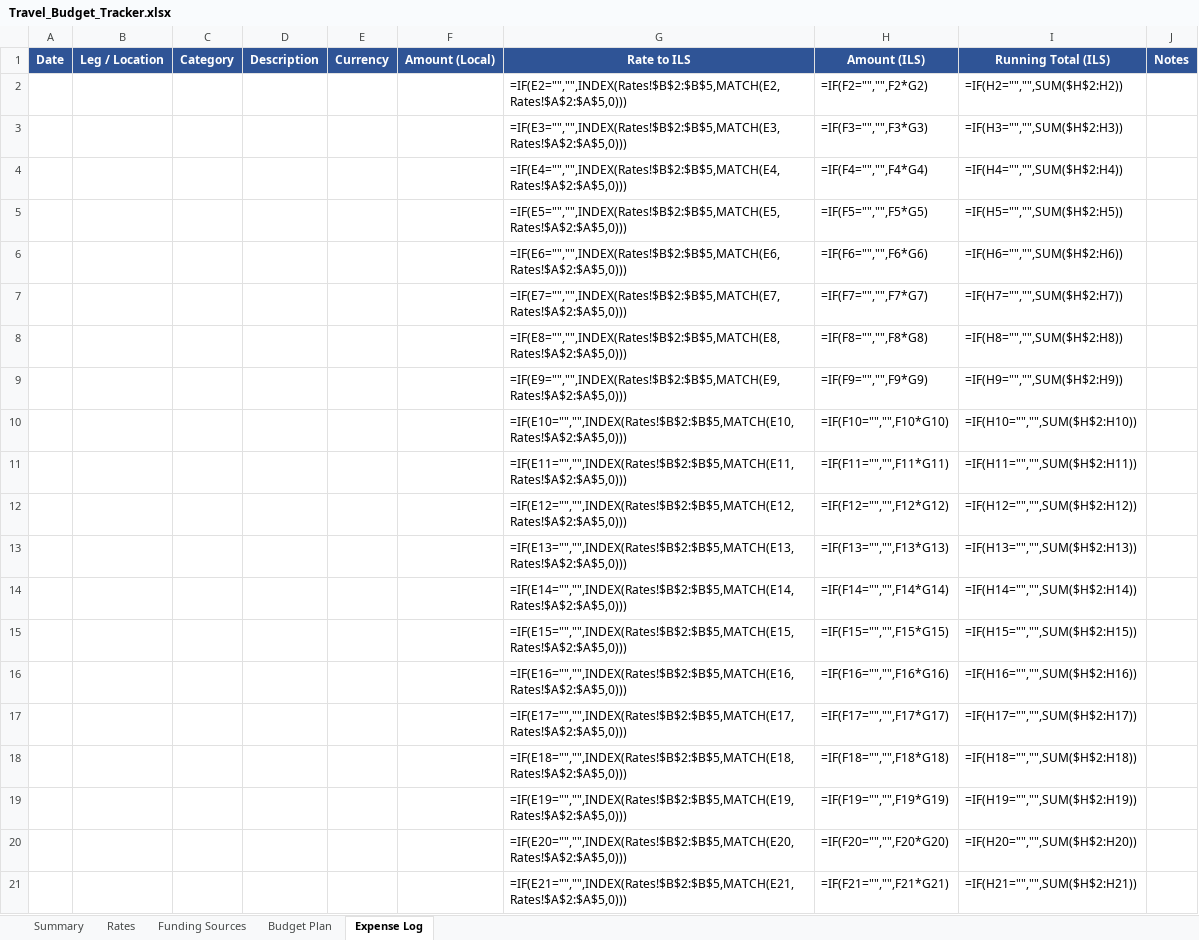
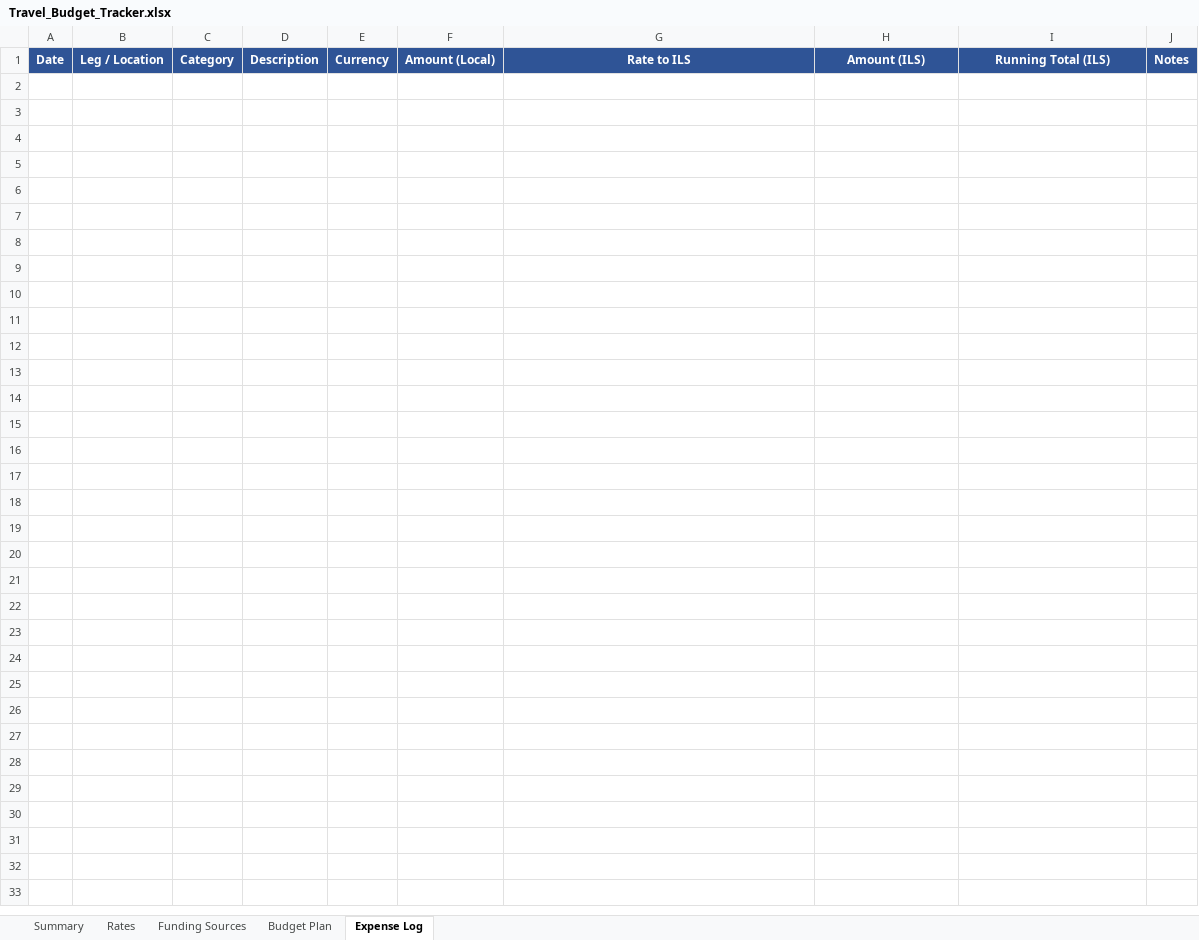
Before and after one commit to omrisham53-del/shmags-2, an Excel workbook: projects/travel/Travel_Budget_Tracker.xlsx, sheet Expense Log, drawn as a sheet; only a part is shown; values as stored, in another font and other column widths than the file's, no borders; formulas without a stored value are shown as written; the diff covers the shown part only; the diff names each change by its address in the sheet, - before the commit and + after, or states it on an @@ line.

```diff
--- a/projects/travel/Travel_Budget_Tracker.xlsx (sheet Expense Log)
+++ b/projects/travel/Travel_Budget_Tracker.xlsx (sheet Expense Log)
-row 2:  |  |  |  |  |  | =IF(E2="","",INDEX(Rates!$B$2:$B$5,MATCH(E2,Rates!$A$2:$A$5,0))) | =IF(F2="","",F2*G2) | =IF(H2="","",SUM($H$2:H2))
-row 3:  |  |  |  |  |  | =IF(E3="","",INDEX(Rates!$B$2:$B$5,MATCH(E3,Rates!$A$2:$A$5,0))) | =IF(F3="","",F3*G3) | =IF(H3="","",SUM($H$2:H3))
-row 4:  |  |  |  |  |  | =IF(E4="","",INDEX(Rates!$B$2:$B$5,MATCH(E4,Rates!$A$2:$A$5,0))) | =IF(F4="","",F4*G4) | =IF(H4="","",SUM($H$2:H4))
-row 5:  |  |  |  |  |  | =IF(E5="","",INDEX(Rates!$B$2:$B$5,MATCH(E5,Rates!$A$2:$A$5,0))) | =IF(F5="","",F5*G5) | =IF(H5="","",SUM($H$2:H5))
-row 6:  |  |  |  |  |  | =IF(E6="","",INDEX(Rates!$B$2:$B$5,MATCH(E6,Rates!$A$2:$A$5,0))) | =IF(F6="","",F6*G6) | =IF(H6="","",SUM($H$2:H6))
-row 7:  |  |  |  |  |  | =IF(E7="","",INDEX(Rates!$B$2:$B$5,MATCH(E7,Rates!$A$2:$A$5,0))) | =IF(F7="","",F7*G7) | =IF(H7="","",SUM($H$2:H7))
-row 8:  |  |  |  |  |  | =IF(E8="","",INDEX(Rates!$B$2:$B$5,MATCH(E8,Rates!$A$2:$A$5,0))) | =IF(F8="","",F8*G8) | =IF(H8="","",SUM($H$2:H8))
-row 9:  |  |  |  |  |  | =IF(E9="","",INDEX(Rates!$B$2:$B$5,MATCH(E9,Rates!$A$2:$A$5,0))) | =IF(F9="","",F9*G9) | =IF(H9="","",SUM($H$2:H9))
-row 10:  |  |  |  |  |  | =IF(E10="","",INDEX(Rates!$B$2:$B$5,MATCH(E10,Rates!$A$2:$A$5,0))) | =IF(F10="","",F10*G10) | =IF(H10="","",SUM($H$2:H10))
-row 11:  |  |  |  |  |  | =IF(E11="","",INDEX(Rates!$B$2:$B$5,MATCH(E11,Rates!$A$2:$A$5,0))) | =IF(F11="","",F11*G11) | =IF(H11="","",SUM($H$2:H11))
-row 12:  |  |  |  |  |  | =IF(E12="","",INDEX(Rates!$B$2:$B$5,MATCH(E12,Rates!$A$2:$A$5,0))) | =IF(F12="","",F12*G12) | =IF(H12="","",SUM($H$2:H12))
-row 13:  |  |  |  |  |  | =IF(E13="","",INDEX(Rates!$B$2:$B$5,MATCH(E13,Rates!$A$2:$A$5,0))) | =IF(F13="","",F13*G13) | =IF(H13="","",SUM($H$2:H13))
-row 14:  |  |  |  |  |  | =IF(E14="","",INDEX(Rates!$B$2:$B$5,MATCH(E14,Rates!$A$2:$A$5,0))) | =IF(F14="","",F14*G14) | =IF(H14="","",SUM($H$2:H14))
-row 15:  |  |  |  |  |  | =IF(E15="","",INDEX(Rates!$B$2:$B$5,MATCH(E15,Rates!$A$2:$A$5,0))) | =IF(F15="","",F15*G15) | =IF(H15="","",SUM($H$2:H15))
-row 16:  |  |  |  |  |  | =IF(E16="","",INDEX(Rates!$B$2:$B$5,MATCH(E16,Rates!$A$2:$A$5,0))) | =IF(F16="","",F16*G16) | =IF(H16="","",SUM($H$2:H16))
-row 17:  |  |  |  |  |  | =IF(E17="","",INDEX(Rates!$B$2:$B$5,MATCH(E17,Rates!$A$2:$A$5,0))) | =IF(F17="","",F17*G17) | =IF(H17="","",SUM($H$2:H17))
-row 18:  |  |  |  |  |  | =IF(E18="","",INDEX(Rates!$B$2:$B$5,MATCH(E18,Rates!$A$2:$A$5,0))) | =IF(F18="","",F18*G18) | =IF(H18="","",SUM($H$2:H18))
-row 19:  |  |  |  |  |  | =IF(E19="","",INDEX(Rates!$B$2:$B$5,MATCH(E19,Rates!$A$2:$A$5,0))) | =IF(F19="","",F19*G19) | =IF(H19="","",SUM($H$2:H19))
-row 20:  |  |  |  |  |  | =IF(E20="","",INDEX(Rates!$B$2:$B$5,MATCH(E20,Rates!$A$2:$A$5,0))) | =IF(F20="","",F20*G20) | =IF(H20="","",SUM($H$2:H20))
-row 21:  |  |  |  |  |  | =IF(E21="","",INDEX(Rates!$B$2:$B$5,MATCH(E21,Rates!$A$2:$A$5,0))) | =IF(F21="","",F21*G21) | =IF(H21="","",SUM($H$2:H21))
```
Also changed, not shown: 230 removed rows elsewhere in this sheet, sheet Budget Plan, sheet Summary, sheet Funding Sources, 11 other files.
